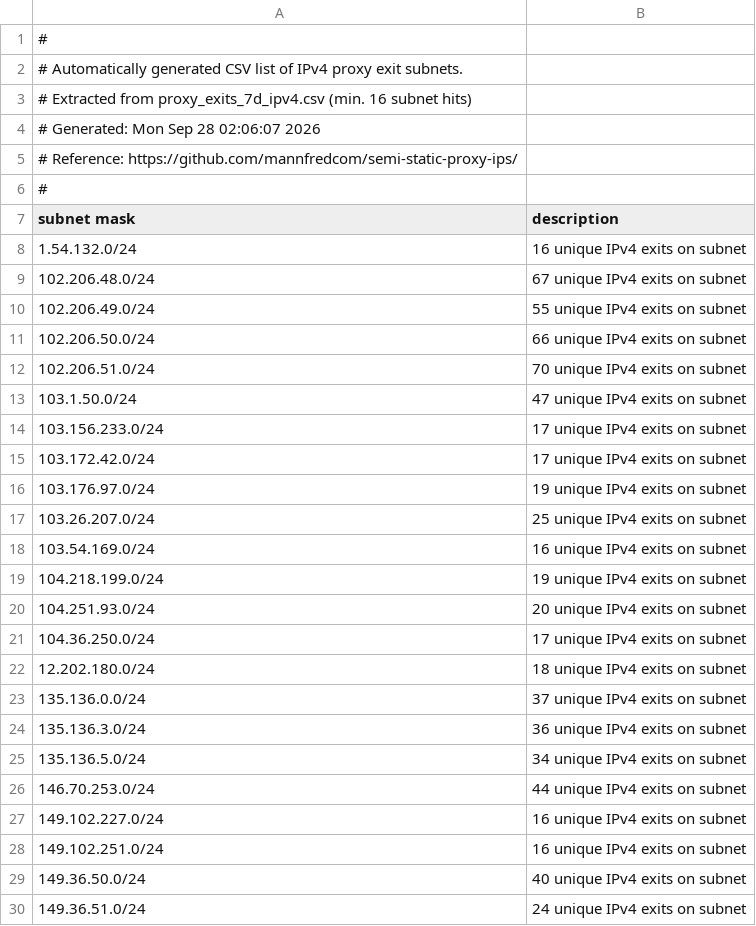
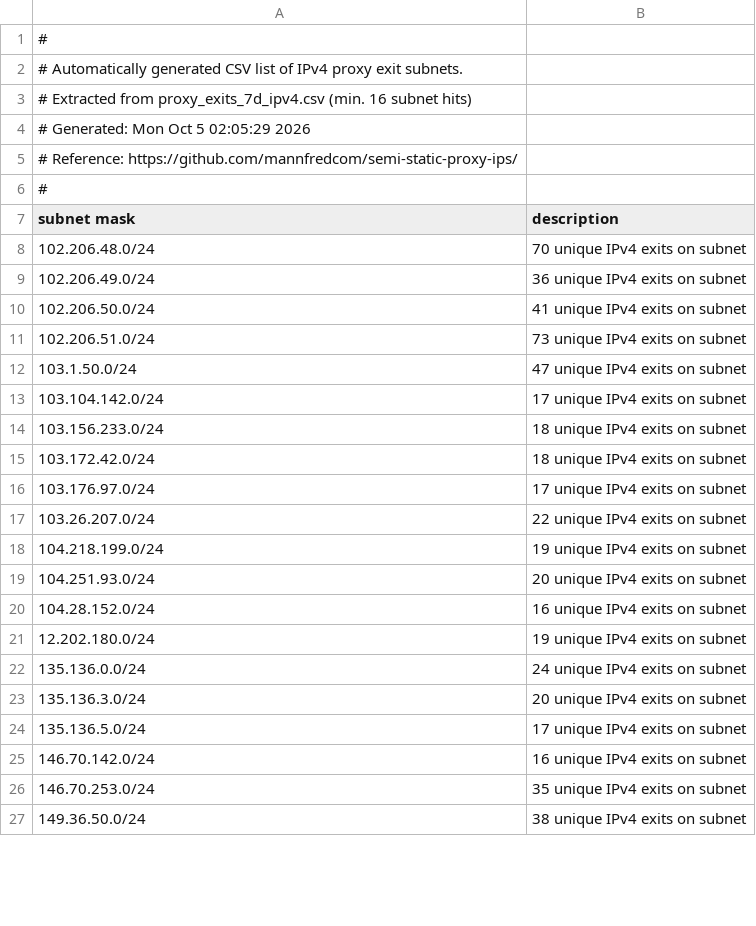
Before and after one commit to mannfredcom/semi-static-proxy-ips, a CSV file: proxy_subnets_7d_ipv4.csv, drawn as a sheet; only a part is shown; the diff covers the shown part only.

```diff
--- a/proxy_subnets_7d_ipv4.csv
+++ b/proxy_subnets_7d_ipv4.csv
@@ -3,3 +3,3 @@
 # Extracted from proxy_exits_7d_ipv4.csv (min. 16 subnet hits)
-# Generated: Mon Sep 28 02:06:07 2026
+# Generated: Mon Oct  5 02:05:29 2026
 # Reference: https://github.com/mannfredcom/semi-static-proxy-ips/
@@ -7,24 +7,21 @@
 subnet mask,description
-1.54.132.0/24,16 unique IPv4 exits on subnet
-102.206.48.0/24,67 unique IPv4 exits on subnet
-102.206.49.0/24,55 unique IPv4 exits on subnet
-102.206.50.0/24,66 unique IPv4 exits on subnet
-102.206.51.0/24,70 unique IPv4 exits on subnet
+102.206.48.0/24,70 unique IPv4 exits on subnet
+102.206.49.0/24,36 unique IPv4 exits on subnet
+102.206.50.0/24,41 unique IPv4 exits on subnet
+102.206.51.0/24,73 unique IPv4 exits on subnet
 103.1.50.0/24,47 unique IPv4 exits on subnet
-103.156.233.0/24,17 unique IPv4 exits on subnet
-103.172.42.0/24,17 unique IPv4 exits on subnet
-103.176.97.0/24,19 unique IPv4 exits on subnet
-103.26.207.0/24,25 unique IPv4 exits on subnet
-103.54.169.0/24,16 unique IPv4 exits on subnet
+103.104.142.0/24,17 unique IPv4 exits on subnet
+103.156.233.0/24,18 unique IPv4 exits on subnet
+103.172.42.0/24,18 unique IPv4 exits on subnet
+103.176.97.0/24,17 unique IPv4 exits on subnet
+103.26.207.0/24,22 unique IPv4 exits on subnet
 104.218.199.0/24,19 unique IPv4 exits on subnet
 104.251.93.0/24,20 unique IPv4 exits on subnet
-104.36.250.0/24,17 unique IPv4 exits on subnet
-12.202.180.0/24,18 unique IPv4 exits on subnet
-135.136.0.0/24,37 unique IPv4 exits on subnet
-135.136.3.0/24,36 unique IPv4 exits on subnet
-135.136.5.0/24,34 unique IPv4 exits on subnet
-146.70.253.0/24,44 unique IPv4 exits on subnet
-149.102.227.0/24,16 unique IPv4 exits on subnet
-149.102.251.0/24,16 unique IPv4 exits on subnet
-149.36.50.0/24,40 unique IPv4 exits on subnet
-149.36.51.0/24,24 unique IPv4 exits on subnet
+104.28.152.0/24,16 unique IPv4 exits on subnet
+12.202.180.0/24,19 unique IPv4 exits on subnet
+135.136.0.0/24,24 unique IPv4 exits on subnet
+135.136.3.0/24,20 unique IPv4 exits on subnet
+135.136.5.0/24,17 unique IPv4 exits on subnet
+146.70.142.0/24,16 unique IPv4 exits on subnet
+146.70.253.0/24,35 unique IPv4 exits on subnet
+149.36.50.0/24,38 unique IPv4 exits on subnet
```
Also changed, not shown: 3 added rows, 13 removed rows and 22 edited cells elsewhere in this file, proxy_exits_30d_ipv4.csv, proxy_exits_30d_ipv6.csv, 8 other files.
